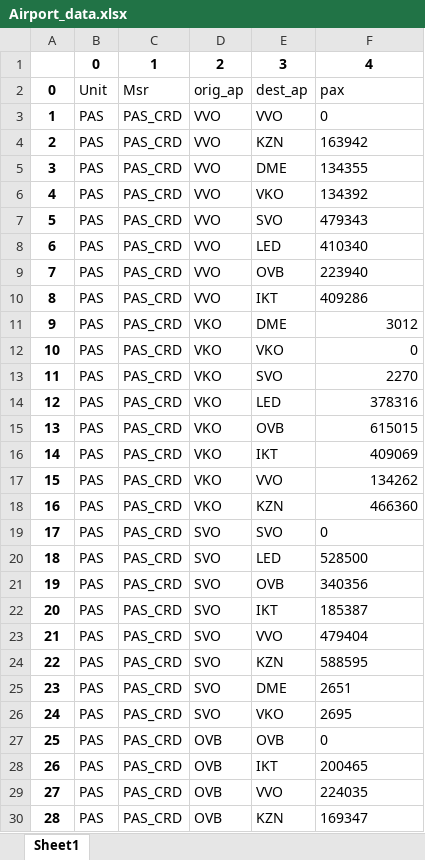
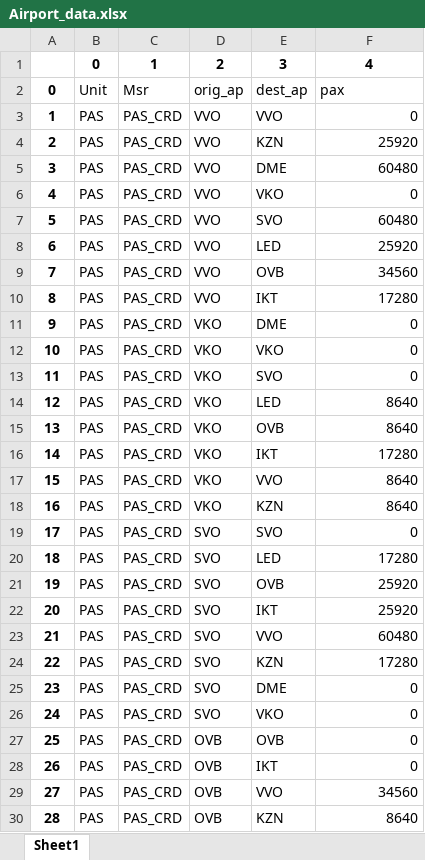
Before and after one commit to OrwellLi/TNDP_Russia, an Excel workbook: Airport_data.xlsx, sheet Sheet1, drawn as a sheet; only a part is shown; values as stored, in another font and other column widths than the file's, no borders; the diff covers the shown part only; the diff names each change by its address in the sheet, - before the commit and + after, or states it on an @@ line.

```diff
--- a/Airport_data.xlsx (sheet Sheet1)
+++ b/Airport_data.xlsx (sheet Sheet1)
-F3 alignment: left
+F3 alignment: right
-F4: 163942
+F4: 25920
-F5: 134355
+F5: 60480
-F6: 134392
+F6: 0
-F7: 479343
+F7: 60480
-F8: 410340
+F8: 25920
-F9: 223940
+F9: 34560
-F10: 409286
+F10: 17280
-F11: 3012
+F11: 0
-F13: 2270
+F13: 0
-F14: 378316
+F14: 8640
-F15: 615015
+F15: 8640
-F16: 409069
+F16: 17280
-F17: 134262
+F17: 8640
-F18: 466360
+F18: 8640
-F19 alignment: left
+F19 alignment: right
-F20: 528500
+F20: 17280
-F21: 340356
+F21: 25920
-F22: 185387
+F22: 25920
-F23: 479404
+F23: 60480
-F24: 588595
+F24: 17280
-F25: 2651
+F25: 0
-F26: 2695
+F26: 0
-F27 alignment: left
+F27 alignment: right
-F28: 200465
+F28: 0
-F29: 224035
+F29: 34560
-F30: 169347
+F30: 8640
```
Also changed, not shown: 32 edited cells and cell formats elsewhere in this sheet, Airport_data_frequency.xlsx, DM_air_matrix.xlsx, 18 other files.
